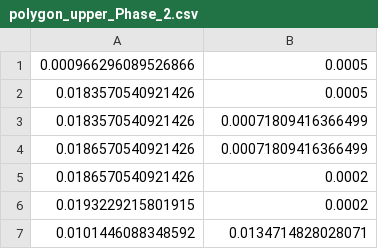
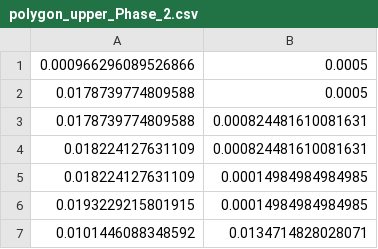
Before and after one commit to tkn-tub/NN_molecular_communications, a CSV file: Section_IV_BioComputing/COMSOL_Three_Pipes/datasets/polygon_upper_Phase_2.csv, drawn as a sheet.

```diff
--- a/Section_IV_BioComputing/COMSOL_Three_Pipes/datasets/polygon_upper_Phase_2.csv
+++ b/Section_IV_BioComputing/COMSOL_Three_Pipes/datasets/polygon_upper_Phase_2.csv
@@ -1,7 +1,7 @@
 0.000966296089526866,0.0005
-0.0183570540921426,0.0005
-0.0183570540921426,0.00071809416366499
-0.0186570540921426,0.00071809416366499
-0.0186570540921426,0.0002
-0.0193229215801915,0.0002
+0.0178739774809588,0.0005
+0.0178739774809588,0.000824481610081631
+0.018224127631109,0.000824481610081631
+0.018224127631109,0.00014984984984985
+0.0193229215801915,0.00014984984984985
 0.0101446088348592,0.0134714828028071
```
Also changed, not shown: Section_IV_BioComputing/COMSOL_Three_Pipes/datasets/parameters_2D.csv, 22 other files.
